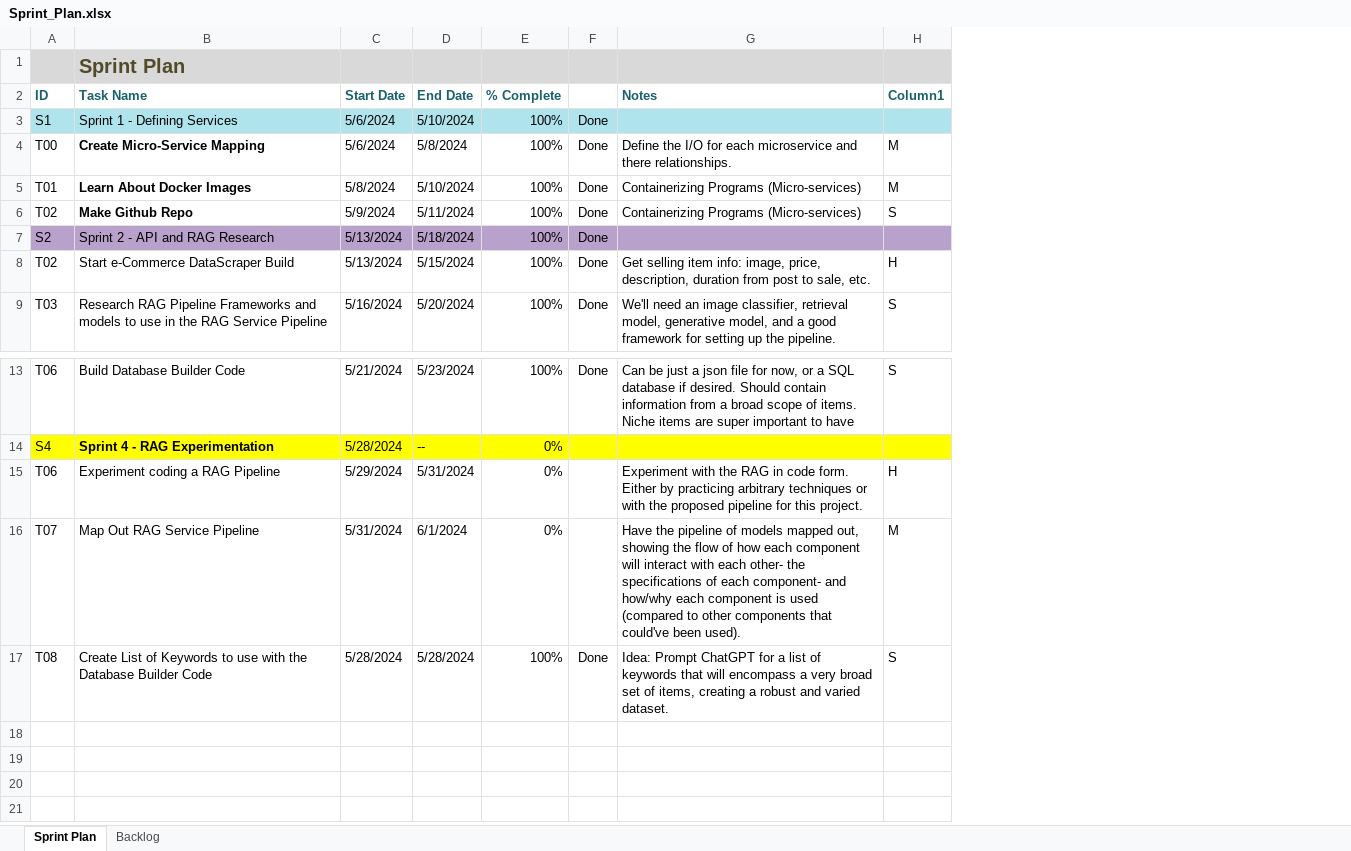
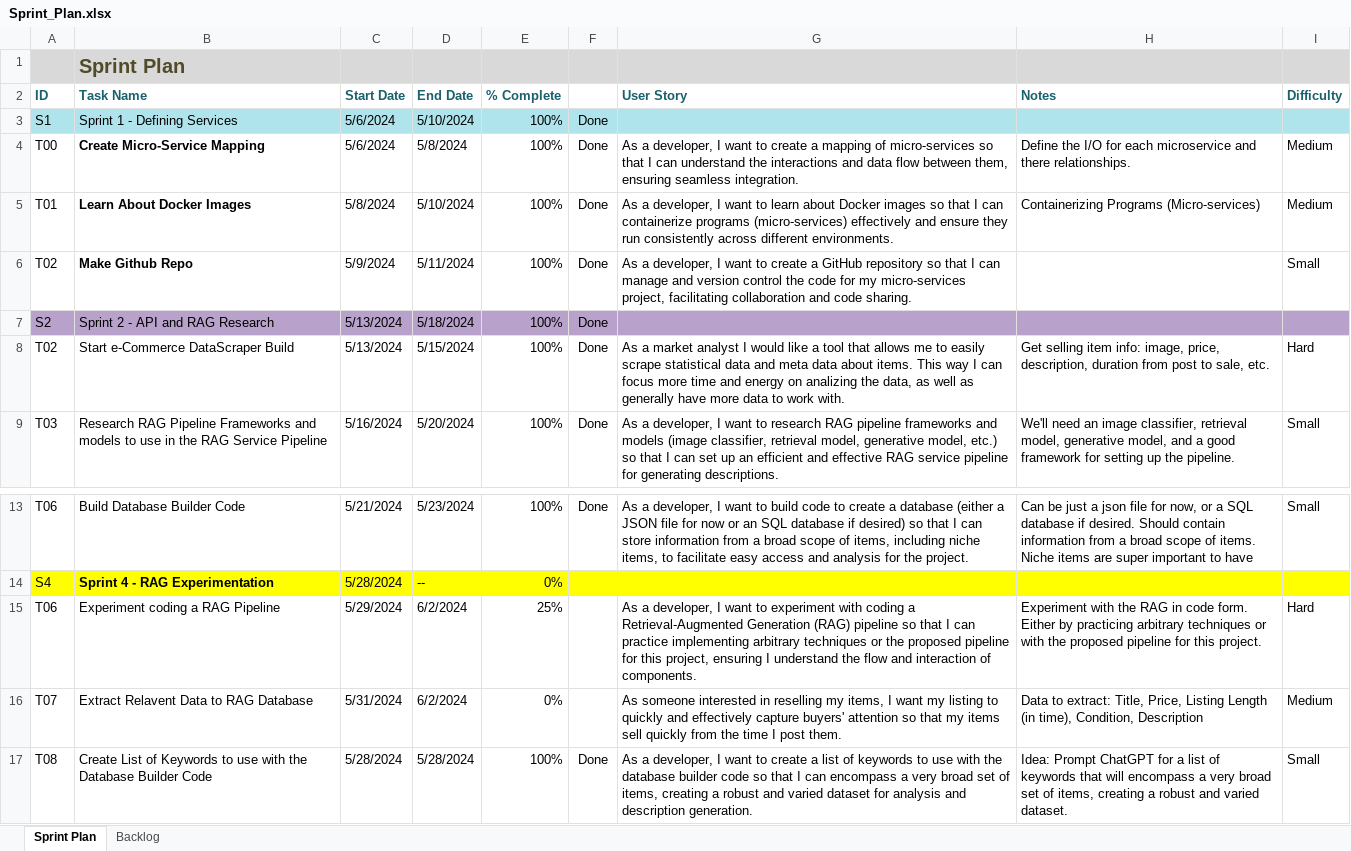
Before and after one commit to rfeinberg3/ecomAssistant, an Excel workbook: Sprint_Documents/Sprint_Plan.xlsx, sheet Sprint Plan, drawn as a sheet; only a part is shown, gaps mark what is left out; values as stored, in another font and other column widths than the file's, no borders; conditional formats and table styles not drawn; removed rows and columns are numbered as before the commit, all else as after; the diff names each change by its address in the sheet, - before the commit and + after, or states it on an @@ line.

Commit message:
Update Sprint Plan

```diff
--- a/Sprint_Documents/Sprint_Plan.xlsx (sheet Sprint Plan)
+++ b/Sprint_Documents/Sprint_Plan.xlsx (sheet Sprint Plan)
+column G (User Story), rows 4-9: As a developer, I want to create a mapping of micro-services so that I can understand the interactions and data flow between them, ensuring seamless integration. | As a developer, I want to learn about Docker images so that I can containerize programs (micro-services) effectively and ensure they run consistently across different environments. | As a developer, I want to create a GitHub repository so that I can manage and version control the code for my micro-services project, facilitating collaboration and code sharing. |  | As a market analyst I would like a tool that allows me to easily scrape statistical data and meta data about items. This way I can focus more time and energy on analizing the data, as well as generally have more data to work with. | As a developer, I want to research RAG pipeline frameworks and models (image classifier, retrieval model, generative model, etc.) so that I can set up an efficient and effective RAG service pipeline for generating descriptions.; rows 13-17: As a developer, I want to build code to create a database (either a JSON file for now or an SQL database if desired) so that I can store information from a broad scope of items, including niche items, to facilitate easy access and analysis for the project. |  | As a developer, I want to experiment with coding a Retrieval-Augmented Generation (RAG) pipeline so that I can practice implementing arbitrary techniques or the proposed pipeline for this project, ensuring I understand the flow and interaction of components. | As someone interested in reselling my items, I want my listing to quickly and effectively capture buyers' attention so that my items sell quickly from the time I post them. | As a developer, I want to create a list of keywords to use with the database builder code so that I can encompass a very broad set of items, creating a robust and varied dataset for analysis and description generation.
-column H (Column1), rows 4-9: M | M | S |  | H | S; rows 13-17: S |  | H | M | S
+column I (Difficulty), rows 4-9: Medium | Medium | Small |  | Hard | Small; rows 13-17: Small |  | Hard | Medium | Small
-H6 (Notes): Containerizing Programs (Micro-services)
+H6 (Notes): (empty)
-D15 (End Date): 5/31/2024
+D15 (End Date): 6/2/2024
-E15 (% Complete): 0%
+E15 (% Complete): 25%
-B16 (Task Name): Map Out RAG Service Pipeline
+B16 (Task Name): Extract Relavent Data to RAG Database
-D16 (End Date): 6/1/2024
+D16 (End Date): 6/2/2024
-H16 (Notes): Have the pipeline of models mapped out, showing the flow of how each component will interact with each other- the specifications of each component- and how/why each component is used (compared to other components that could've been used).
+H16 (Notes): Data to extract: Title, Price, Listing Length (in time), Condition, Description
```
Also changed, not shown: 1 other file.
